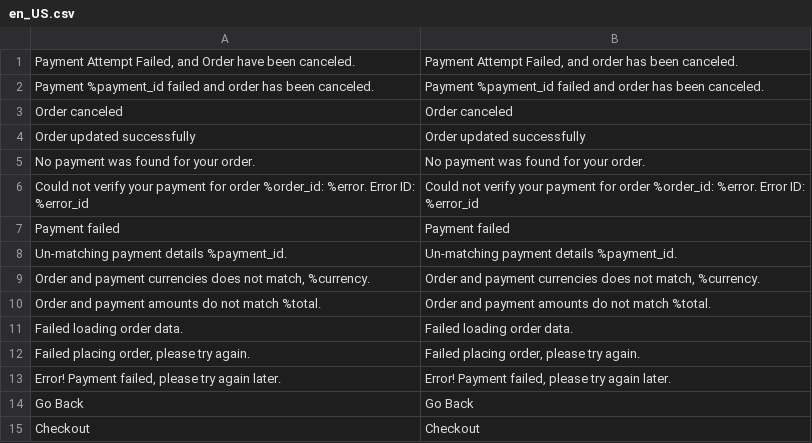
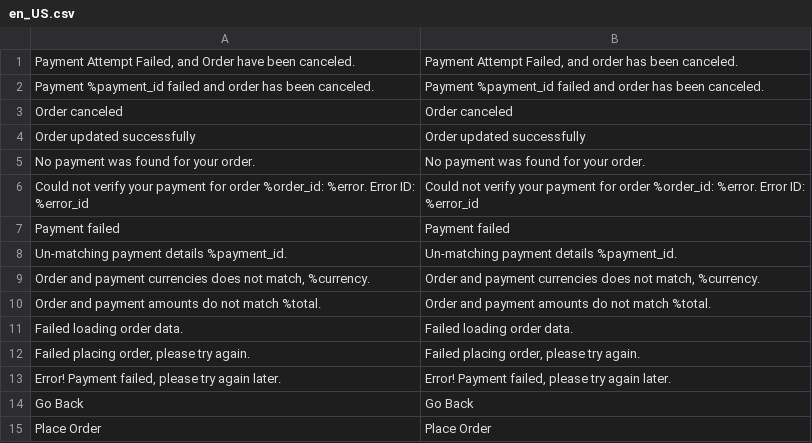
Before and after one commit to moyasar/moyasar-magento-plugin, a CSV file: Moyasar/Mysr/i18n/en_US.csv, drawn as a sheet; removed rows and columns are numbered as before the commit, all else as after; the diff names each change by its address in the sheet, - before the commit and + after, or states it on an @@ line.

```diff
--- a/Moyasar/Mysr/i18n/en_US.csv
+++ b/Moyasar/Mysr/i18n/en_US.csv
-row 15: Checkout | Checkout
+row 15: Place Order | Place Order
```
Also changed, not shown: Moyasar/Mysr/i18n/ar_SA.csv, 5 other files.
